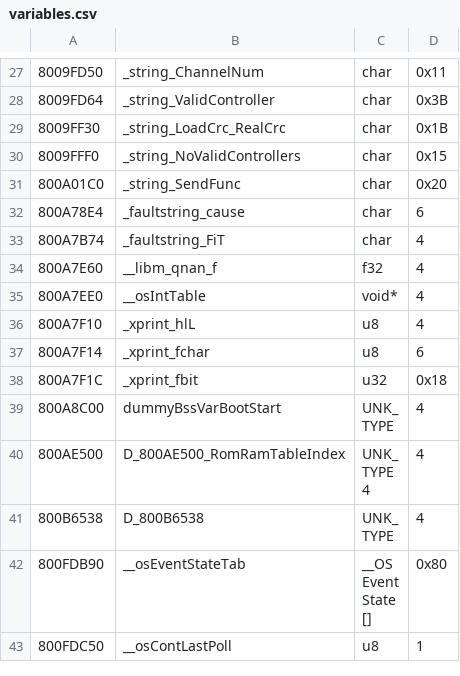
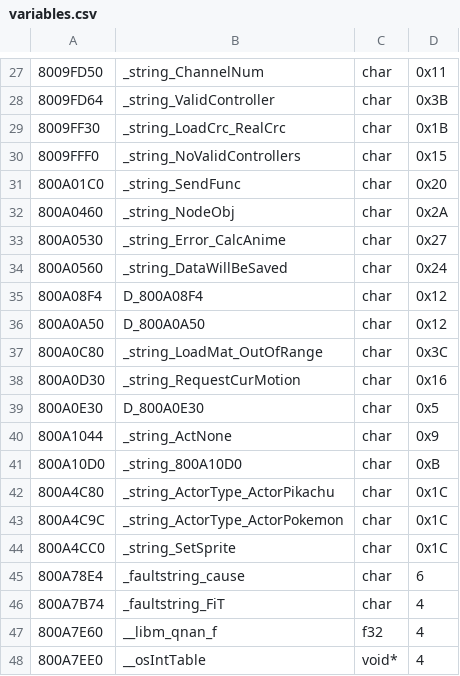
Before and after one commit to Decompollaborate/hypdisasm, a CSV file: tables/usa/variables.csv, drawn as a sheet; only a part is shown, gaps mark what is left out; the shorter side is filled out with more unchanged rows.

Commit message:
Add another bunch of rodata file splits and strings

```diff
--- a/tables/usa/variables.csv
+++ b/tables/usa/variables.csv
@@ -31,2 +31,15 @@
 800A01C0,_string_SendFunc,char,0x20
+800A0460,_string_NodeObj,char,0x2A
+800A0530,_string_Error_CalcAnime,char,0x27
+800A0560,_string_DataWillBeSaved,char,0x24
+800A08F4,D_800A08F4,char,0x12
+800A0A50,D_800A0A50,char,0x12
+800A0C80,_string_LoadMat_OutOfRange,char,0x3C
+800A0D30,_string_RequestCurMotion,char,0x16
+800A0E30,D_800A0E30,char,0x5
+800A1044,_string_ActNone,char,0x9
+800A10D0,_string_800A10D0,char,0xB
+800A4C80,_string_ActorType_ActorPikachu,char,0x1C
+800A4C9C,_string_ActorType_ActorPokemon,char,0x1C
+800A4CC0,_string_SetSprite,char,0x1C
 800A78E4,_faultstring_cause,char,6
```
Also changed, not shown: tables/usa/files_boot.csv, 12 other files.
